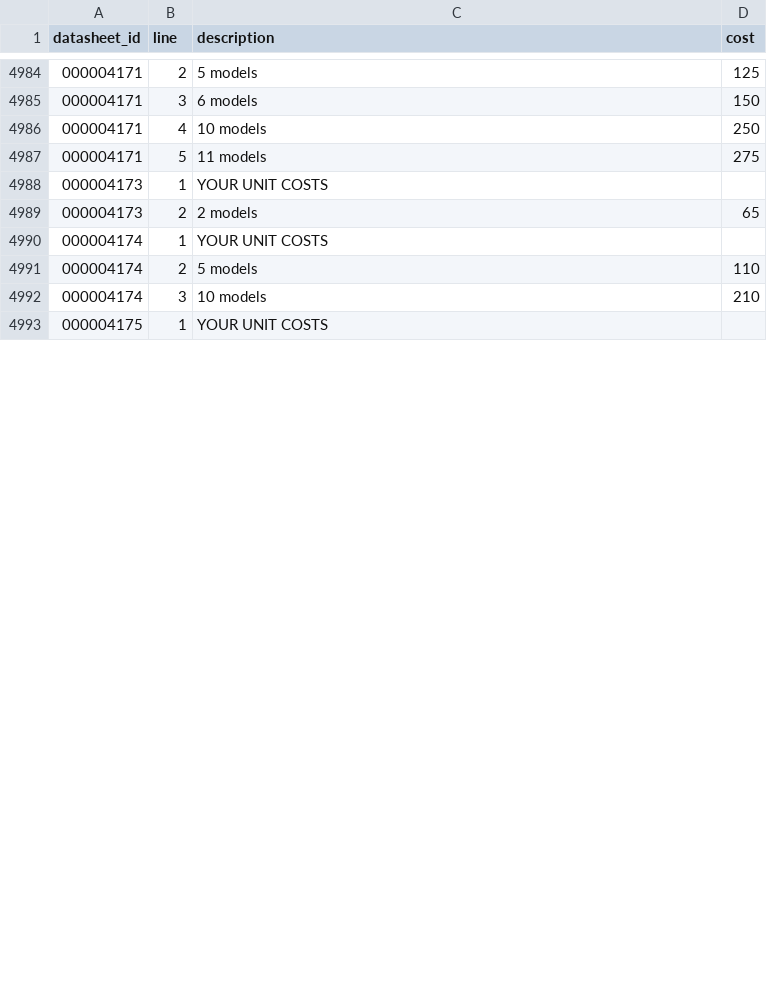
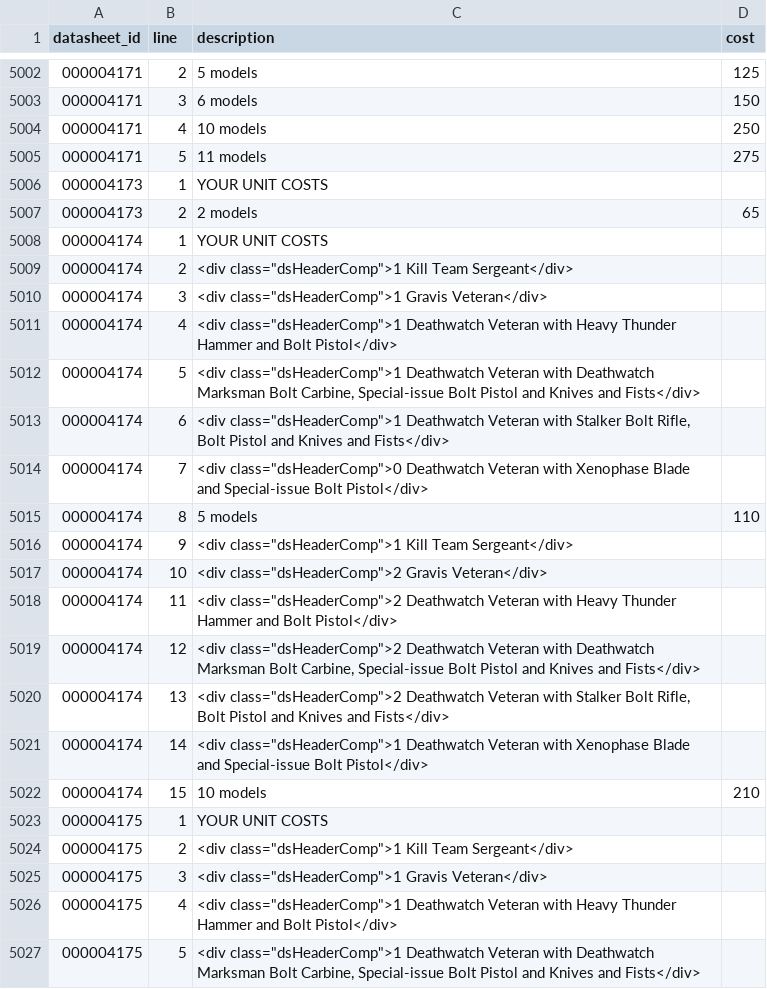
Before and after one commit to N041M/grimstat-wahapedia, a CSV file: wh40k-11e/Datasheets_models_cost.csv, drawn as a sheet; only a part is shown, gaps mark what is left out; the diff covers the shown part only.

```diff
--- a/wh40k-11e/Datasheets_models_cost.csv
+++ b/wh40k-11e/Datasheets_models_cost.csv
@@ -4990,4 +5008,20 @@ datasheet_id|line|description|cost|
 000004174|1|YOUR UNIT COSTS||
-000004174|2|5 models|110|
-000004174|3|10 models|210|
+000004174|2|<div class="dsHeaderComp">1 Kill Team Sergeant</div>||
+000004174|3|<div class="dsHeaderComp">1 Gravis Veteran</div>||
+000004174|4|<div class="dsHeaderComp">1 Deathwatch Veteran with Heavy Thunder Hammer and Bolt Pistol</div>||
+000004174|5|<div class="dsHeaderComp">1 Deathwatch Veteran with Deathwatch Marksman Bolt Carbine, Special-issue Bolt Pistol and Knives and Fists</div>||
+000004174|6|<div class="dsHeaderComp">1 Deathwatch Veteran with Stalker Bolt Rifle, Bolt Pistol and Knives and Fists</div>||
+000004174|7|<div class="dsHeaderComp">0 Deathwatch Veteran with Xenophase Blade and Special-issue Bolt Pistol</div>||
+000004174|8|5 models|110|
+000004174|9|<div class="dsHeaderComp">1 Kill Team Sergeant</div>||
+000004174|10|<div class="dsHeaderComp">2 Gravis Veteran</div>||
+000004174|11|<div class="dsHeaderComp">2 Deathwatch Veteran with Heavy Thunder Hammer and Bolt Pistol</div>||
+000004174|12|<div class="dsHeaderComp">2 Deathwatch Veteran with Deathwatch Marksman Bolt Carbine, Special-issue Bolt Pistol and Knives and Fists</div>||
+000004174|13|<div class="dsHeaderComp">2 Deathwatch Veteran with Stalker Bolt Rifle, Bolt Pistol and Knives and Fists</div>||
+000004174|14|<div class="dsHeaderComp">1 Deathwatch Veteran with Xenophase Blade and Special-issue Bolt Pistol</div>||
+000004174|15|10 models|210|
 000004175|1|YOUR UNIT COSTS||
+000004175|2|<div class="dsHeaderComp">1 Kill Team Sergeant</div>||
+000004175|3|<div class="dsHeaderComp">1 Gravis Veteran</div>||
+000004175|4|<div class="dsHeaderComp">1 Deathwatch Veteran with Heavy Thunder Hammer and Bolt Pistol</div>||
+000004175|5|<div class="dsHeaderComp">1 Deathwatch Veteran with Deathwatch Marksman Bolt Carbine, Special-issue Bolt Pistol and Knives and Fists</div>||
```
Also changed, not shown: 26 added rows and 22 edited cells elsewhere in this file, wh40k-11e/Datasheets_abilities.csv, wh40k-11e/Datasheets_keywords.csv, 9 other files.
